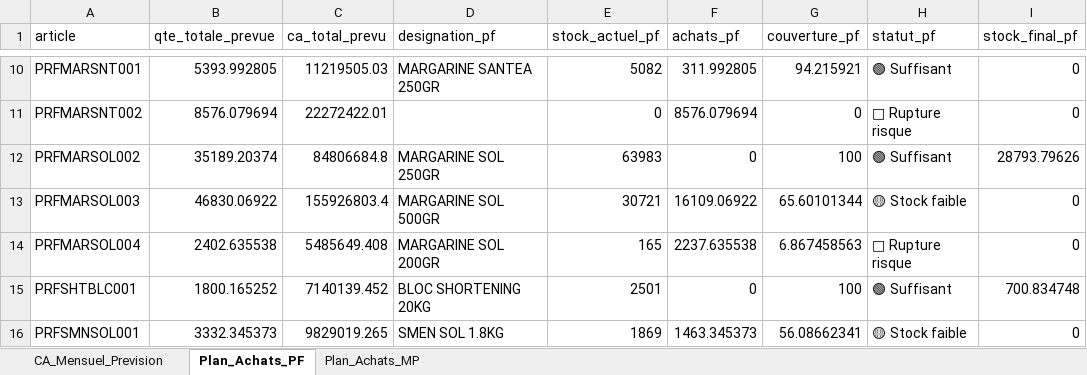
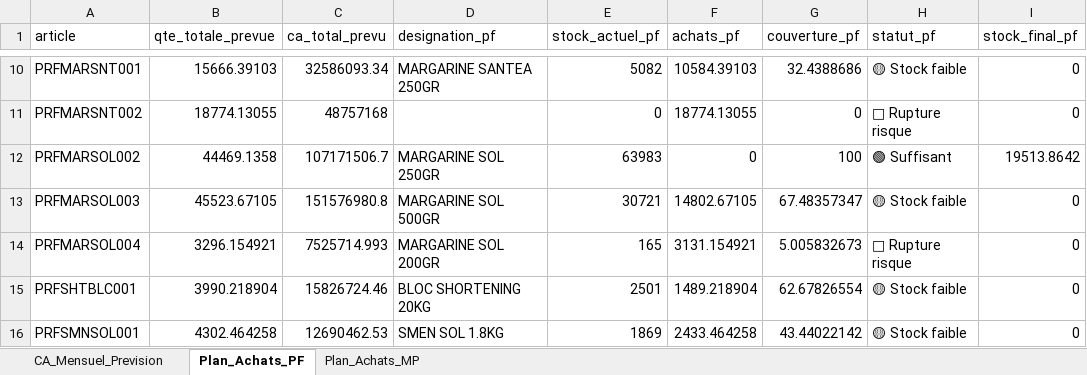
Before and after one commit to dhiebamin99-art/memoir, an Excel workbook: plan_achats.xlsx, sheet Plan_Achats_PF, drawn as a sheet; only a part is shown, gaps mark what is left out; values as stored, in another font and other column widths than the file's, no borders; the diff covers the shown part only; the diff names each change by its address in the sheet, - before the commit and + after, or states it on an @@ line.

```diff
--- a/plan_achats.xlsx (sheet Plan_Achats_PF)
+++ b/plan_achats.xlsx (sheet Plan_Achats_PF)
-B10 (qte_totale_prevue): 5393.992805
+B10 (qte_totale_prevue): 15666.39103
-C10 (ca_total_prevu): 11219505.03
+C10 (ca_total_prevu): 32586093.34
-F10 (achats_pf): 311.992805
+F10 (achats_pf): 10584.39103
-G10 (couverture_pf): 94.215921
+G10 (couverture_pf): 32.4388686
-H10 (statut_pf): 🟢 Suffisant
+H10 (statut_pf): 🟡 Stock faible
-B11 (qte_totale_prevue): 8576.079694
+B11 (qte_totale_prevue): 18774.13055
-C11 (ca_total_prevu): 22272422.01
+C11 (ca_total_prevu): 48757168
-F11 (achats_pf): 8576.079694
+F11 (achats_pf): 18774.13055
-B12 (qte_totale_prevue): 35189.20374
+B12 (qte_totale_prevue): 44469.1358
-C12 (ca_total_prevu): 84806684.8
+C12 (ca_total_prevu): 107171506.7
-I12 (stock_final_pf): 28793.79626
+I12 (stock_final_pf): 19513.8642
-B13 (qte_totale_prevue): 46830.06922
+B13 (qte_totale_prevue): 45523.67105
-C13 (ca_total_prevu): 155926803.4
+C13 (ca_total_prevu): 151576980.8
-F13 (achats_pf): 16109.06922
+F13 (achats_pf): 14802.67105
-G13 (couverture_pf): 65.60101344
+G13 (couverture_pf): 67.48357347
-B14 (qte_totale_prevue): 2402.635538
+B14 (qte_totale_prevue): 3296.154921
-C14 (ca_total_prevu): 5485649.408
+C14 (ca_total_prevu): 7525714.993
-F14 (achats_pf): 2237.635538
+F14 (achats_pf): 3131.154921
-G14 (couverture_pf): 6.867458563
+G14 (couverture_pf): 5.005832673
-B15 (qte_totale_prevue): 1800.165252
+B15 (qte_totale_prevue): 3990.218904
-C15 (ca_total_prevu): 7140139.452
+C15 (ca_total_prevu): 15826724.46
-F15 (achats_pf): 0
+F15 (achats_pf): 1489.218904
-G15 (couverture_pf): 100
+G15 (couverture_pf): 62.67826554
-H15 (statut_pf): 🟢 Suffisant
+H15 (statut_pf): 🟡 Stock faible
-I15 (stock_final_pf): 700.834748
+I15 (stock_final_pf): 0
-B16 (qte_totale_prevue): 3332.345373
+B16 (qte_totale_prevue): 4302.464258
-C16 (ca_total_prevu): 9829019.265
+C16 (ca_total_prevu): 12690462.53
-F16 (achats_pf): 1463.345373
+F16 (achats_pf): 2433.464258
-G16 (couverture_pf): 56.08662341
+G16 (couverture_pf): 43.44022142
```
Also changed, not shown: 49 edited cells elsewhere in this sheet, sheet Plan_Achats_MP, sheet CA_Mensuel_Prevision, 17 other files.
